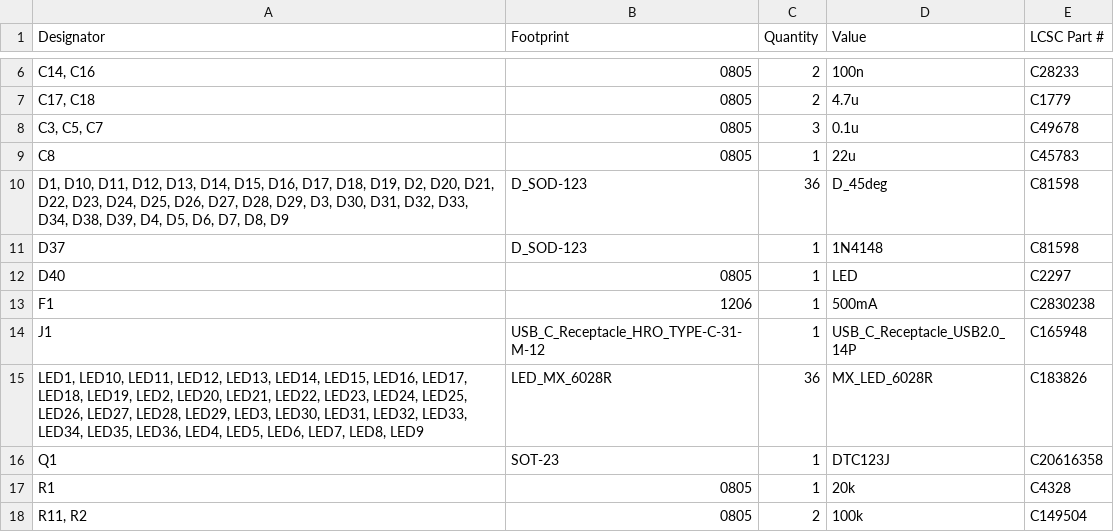
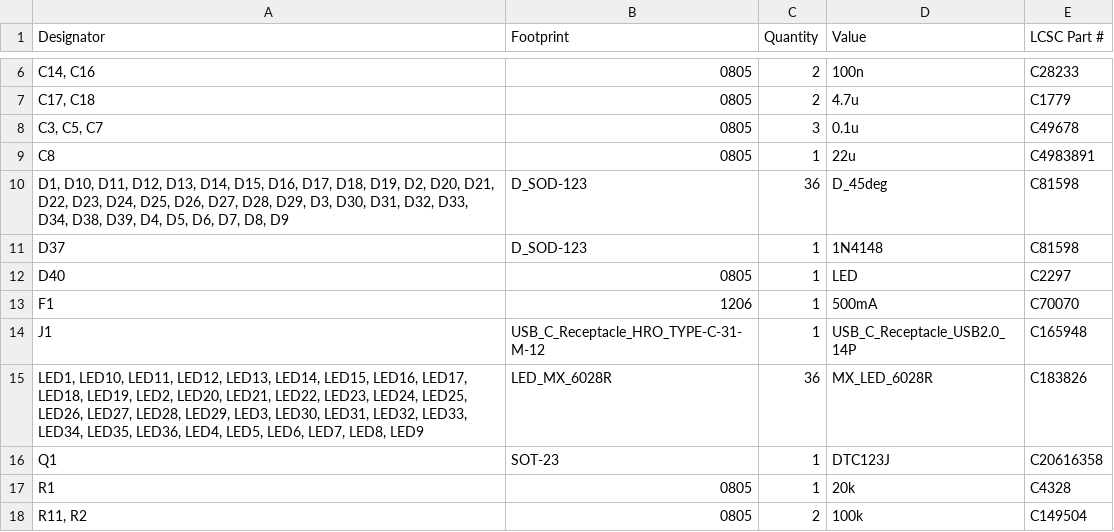
Before and after one commit to waffle87/pseusplit, a CSV file: production/bom.csv, drawn as a sheet; only a part is shown, gaps mark what is left out; the diff names each change by its address in the sheet, - before the commit and + after, or states it on an @@ line.

```diff
--- a/production/bom.csv
+++ b/production/bom.csv
-E9 (LCSC Part #): C45783
+E9 (LCSC Part #): C4983891
-E13 (LCSC Part #): C2830238
+E13 (LCSC Part #): C70070
```
Also changed, not shown: production/positions.csv, 2 other files.
